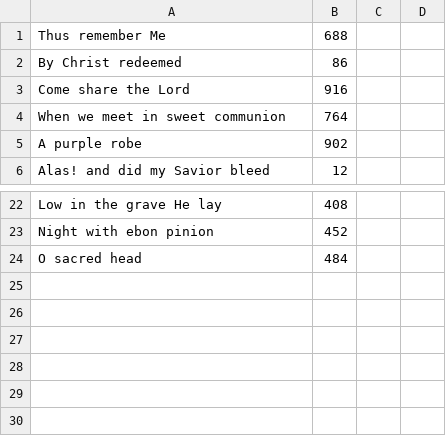
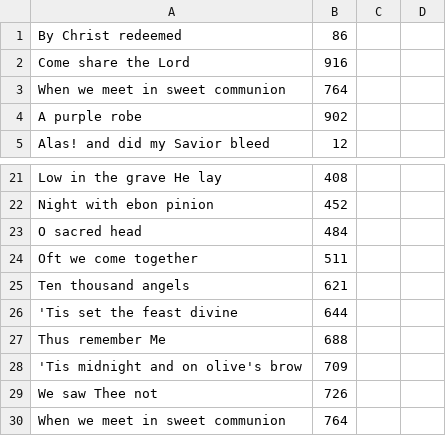
Before and after one commit to ckuhns1/song-leading, a CSV file: songs_app/infra/communion.csv, drawn as a sheet; only a part is shown, gaps mark what is left out.

```diff
--- a/songs_app/infra/communion.csv
+++ b/songs_app/infra/communion.csv
@@ -1,2 +1 @@
-Thus remember Me, 688
 By Christ redeemed, 86
@@ -24 +23,8 @@ Night with ebon pinion, 452
 O sacred head, 484
+Oft we come together, 511
+Ten thousand angels, 621
+'Tis set the feast divine, 644
+Thus remember Me, 688
+'Tis midnight and on olive's brow, 709
+We saw Thee not, 726
+When we meet in sweet communion, 764
```
Also changed, not shown: songs_app/infra/general.csv, songs_app/infra/invitation.csv.
